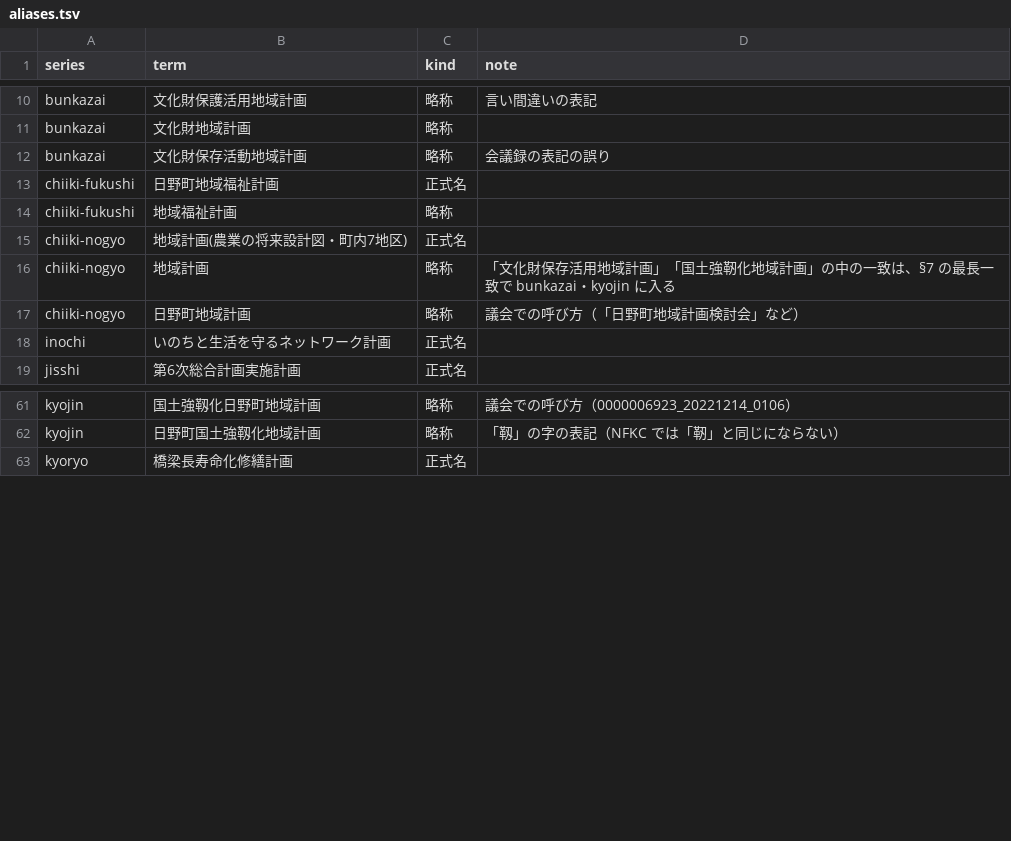
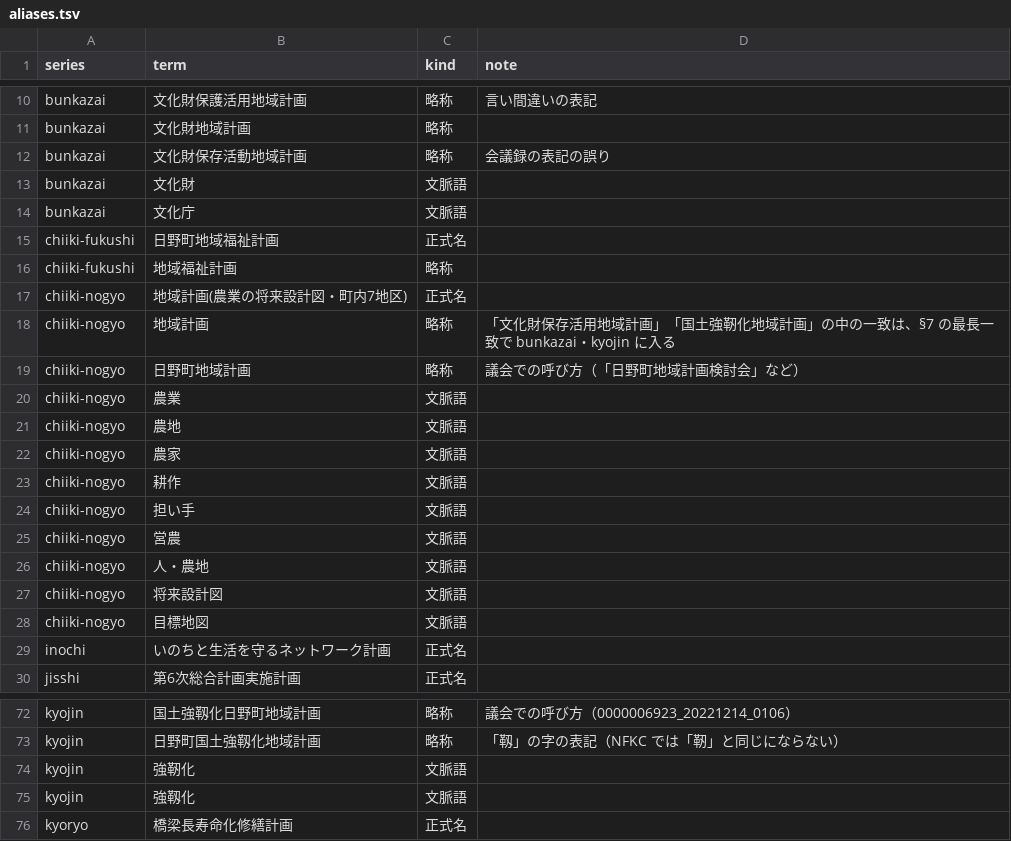
Before and after one commit to kken78/hino-ronten, a TSV file: ref/aliases.tsv, drawn as a sheet; only a part is shown, gaps mark what is left out; the diff names each change by its address in the sheet, - before the commit and + after, or states it on an @@ line.

Commit message:
照合：「地域計画」とだけ言う言及を、同じやりとりの手がかりで計画を決める（LINK_SCHEMA §7 文脈で決める略称）
- ref/aliases.tsv：文脈語13語を足す（chiiki-nogyo 9・bunkazai 2・kyojin 2）
- tools/mention.py：文脈で決める略称を読み込みの語から求め、最長一致でその語だけが一致した言及を、同じやりとりでいちばん近い手がかりの series にする。手がかりが無ければ文脈で決まらない一覧に出す。find_mentions に before を足す
- tools/gen_mentions.py：会議録は一般質問・議案質疑のまとまり、議会だよりは同じ問いの前の欄を before として渡す。build/mention/undetermined.tsv と報告の件数を足す
- 検査を足す（test_mention.py 17件・test_gen_mentions.py 9件）
- 生成の結果（lock e73196a）：候補 1,329 → 1,286。chiiki-nogyo 95 → 49、bunkazai 10 → 13、文脈で決まらない 1。台帳は次のコミットで作り直す

```diff
--- a/ref/aliases.tsv
+++ b/ref/aliases.tsv
+row 13: bunkazai | 文化財 | 文脈語
+row 14: bunkazai | 文化庁 | 文脈語
+row 20: chiiki-nogyo | 農業 | 文脈語
+row 21: chiiki-nogyo | 農地 | 文脈語
+row 22: chiiki-nogyo | 農家 | 文脈語
+row 23: chiiki-nogyo | 耕作 | 文脈語
+row 24: chiiki-nogyo | 担い手 | 文脈語
+row 25: chiiki-nogyo | 営農 | 文脈語
+row 26: chiiki-nogyo | 人・農地 | 文脈語
+row 27: chiiki-nogyo | 将来設計図 | 文脈語
+row 28: chiiki-nogyo | 目標地図 | 文脈語
+row 74: kyojin | 強靭化 | 文脈語
+row 75: kyojin | 強靱化 | 文脈語
```
Also changed, not shown: 4 other files.
